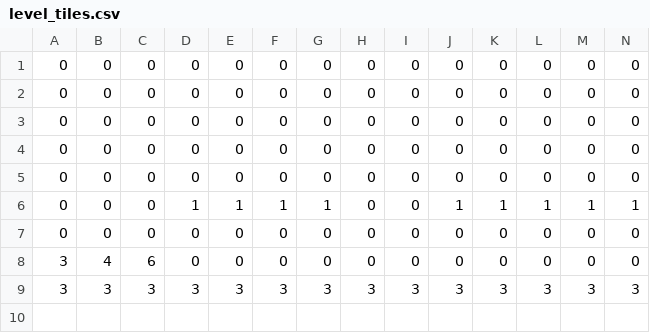
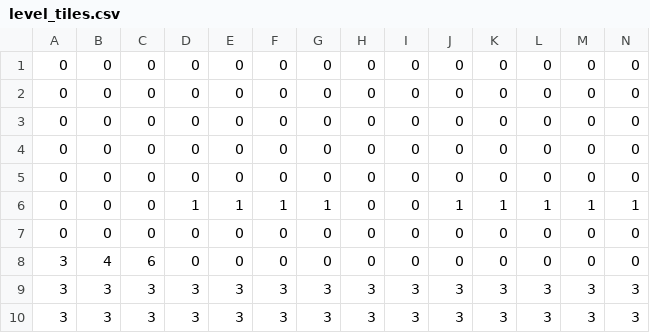
Before and after one commit to ninjascribble/LudumDare34-Practice, a CSV file: assets/level_tiles.csv, drawn as a sheet; only a part is shown; rows hold the shown columns only; the diff names each change by its address in the sheet, - before the commit and + after, or states it on an @@ line.

Commit message:
bolololo

```diff
--- a/assets/level_tiles.csv
+++ b/assets/level_tiles.csv
+row 10: 3 | 3 | 3 | 3 | 3 | 3 | 3 | 3 | 3 | 3 | 3 | 3 | 3 | 3
```
